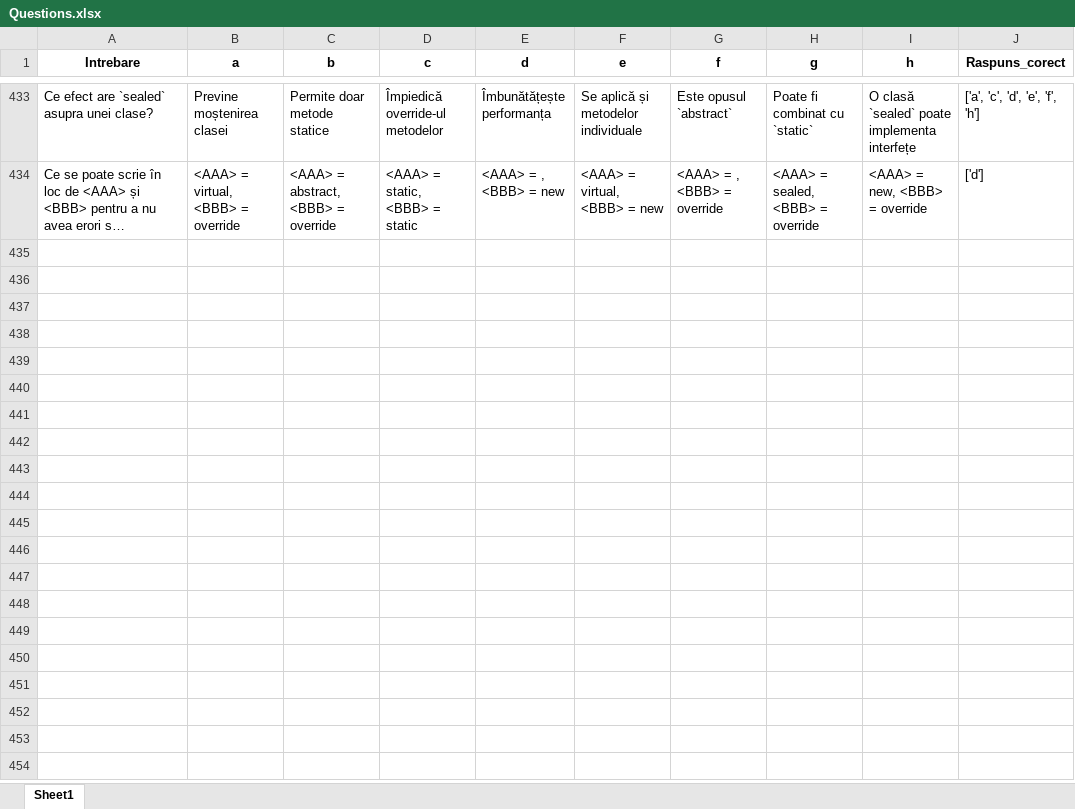
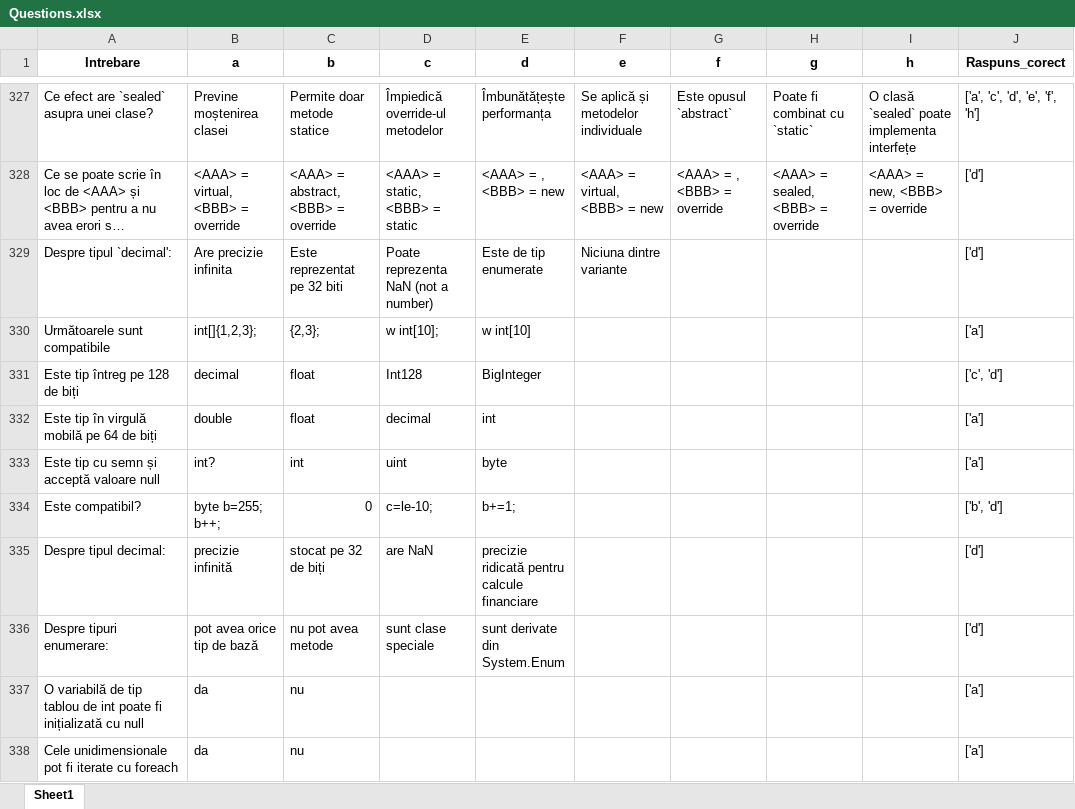
Before and after one commit to RaduC1234/DrpMap, an Excel workbook: public/Questions.xlsx, sheet Sheet1, drawn as a sheet; only a part is shown, gaps mark what is left out; long unchanged cells end in …; values as stored, in another font and other column widths than the file's, no borders; the diff covers the shown part only; the diff names each change by its address in the sheet, - before the commit and + after, or states it on an @@ line.

```diff
--- a/public/Questions.xlsx (sheet Sheet1)
+++ b/public/Questions.xlsx (sheet Sheet1)
+row 329: Despre tipul `decimal': | Are precizie infinita | Este reprezentat pe 32 biti | Poate reprezenta NaN (not a number) | Este de tip enumerate | Niciuna dintre variante |  |  |  | ['d']
+row 330: Următoarele sunt compatibile | int[]{1,2,3}; | {2,3}; | w int[10]; | w int[10] |  |  |  |  | ['a']
+row 331: Este tip întreg pe 128 de biți | decimal | float | Int128 | BigInteger |  |  |  |  | ['c', 'd']
+row 332: Este tip în virgulă mobilă pe 64 de biți | double | float | decimal | int |  |  |  |  | ['a']
+row 333: Este tip cu semn și acceptă valoare null | int? | int | uint | byte |  |  |  |  | ['a']
+row 334: Este compatibil? | byte b=255; b++; | 0 | c=le-10; | b+=1; |  |  |  |  | ['b', 'd']
+row 335: Despre tipul decimal: | precizie infinită | stocat pe 32 de biți | are NaN | precizie ridicată pentru calcule financiare |  |  |  |  | ['d']
+row 336: Despre tipuri enumerare: | pot avea orice tip de bază | nu pot avea metode | sunt clase speciale | sunt derivate din System.Enum |  |  |  |  | ['d']
+row 337: O variabilă de tip tablou de int poate fi inițializată cu null | da | nu |  |  |  |  |  |  | ['a']
+row 338: Cele unidimensionale pot fi iterate cu foreach | da | nu |  |  |  |  |  |  | ['a']
```
Also changed, not shown: 23 added rows and 106 removed rows elsewhere in this sheet.
